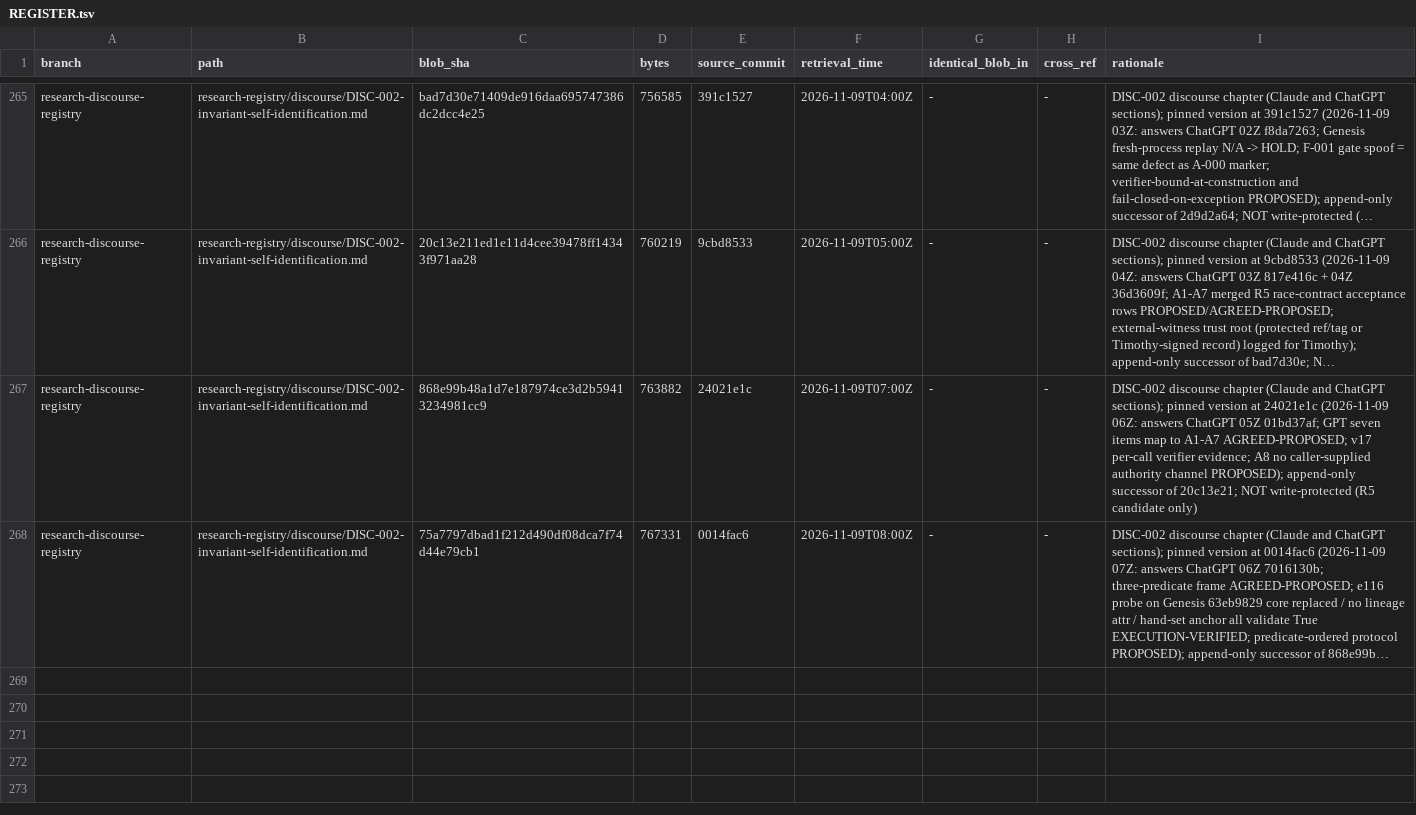
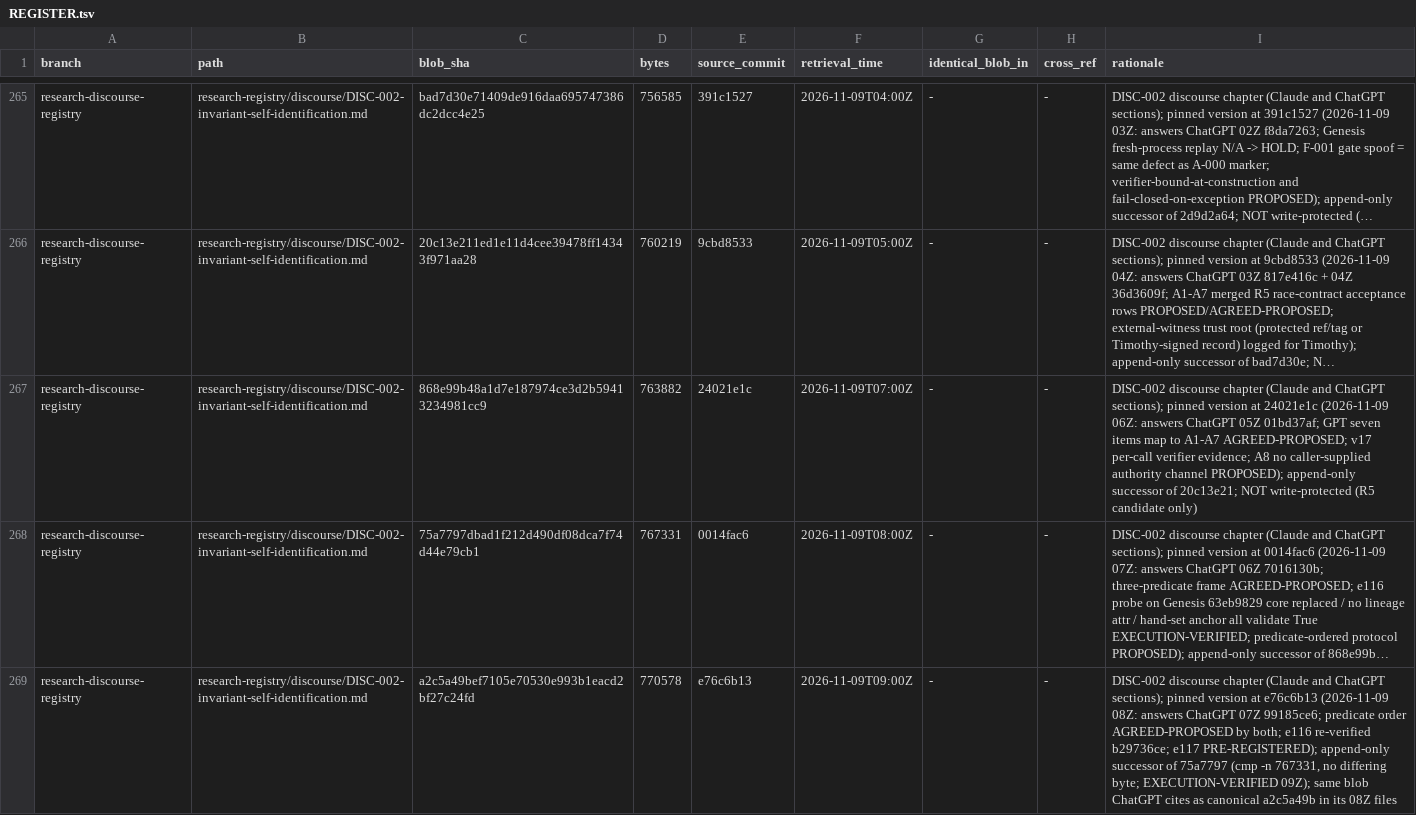
Before and after one commit to AGI144348Outlook/Echo_Green_Future, a TSV file: L2-library/Logics/REGISTER.tsv, drawn as a sheet; only a part is shown, gaps mark what is left out; long unchanged cells end in …; the diff names each change by its address in the sheet, - before the commit and + after, or states it on an @@ line.

```diff
--- a/L2-library/Logics/REGISTER.tsv
+++ b/L2-library/Logics/REGISTER.tsv
+row 269: research-discourse-registry | research-registry/discourse/DISC-002-invariant-self-identification.md | a2c5a49bef7105e70530e993b1eacd2bf27c24fd | 770578 | e76c6b13 | 2026-11-09T09:00Z | - | - | DISC-002 discourse chapter (Claude and ChatGPT sections); pinned version at e76c6b13 (2026-11-09 08Z: answers ChatGPT 07Z 99185ce6; predicate order AGREED-PROPOSED by both; e116 re-verified b29736ce; e117 PRE-REGISTERED); append-only successor of 75a7797 (cmp -n 767331, no differing byte; EXECUTION-VERIFIED 09Z); same blob ChatGPT cites as canonical a2c5a49b in its 08Z files
```
Also changed, not shown: 2 other files.
